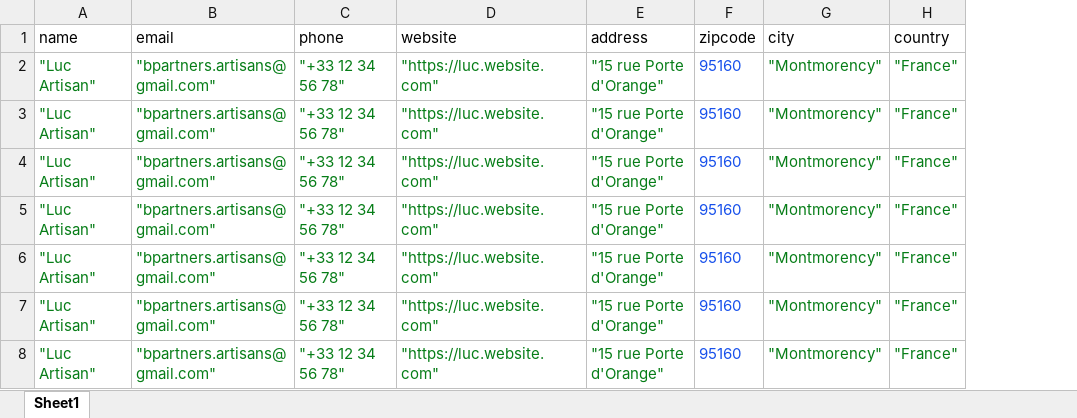
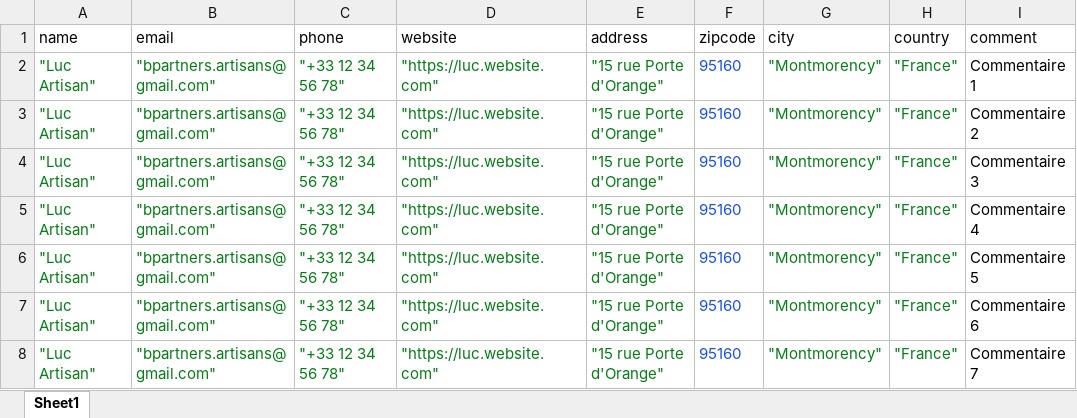
Before and after one commit to b-partners/bpartners-api, an Excel workbook: src/main/resources/files/customers.xlsx, sheet Sheet1, drawn as a sheet; values as stored, in another font and other column widths than the file's, no borders; the diff names each change by its address in the sheet, - before the commit and + after, or states it on an @@ line.

Commit message:
chore: importing customers informations implementation

```diff
--- a/src/main/resources/files/customers.xlsx (sheet Sheet1)
+++ b/src/main/resources/files/customers.xlsx (sheet Sheet1)
+column I (comment), rows 2-8: Commentaire 1 | Commentaire 2 | Commentaire 3 | Commentaire 4 | Commentaire 5 | Commentaire 6 | Commentaire 7
```
Also changed, not shown: 3 other files.
